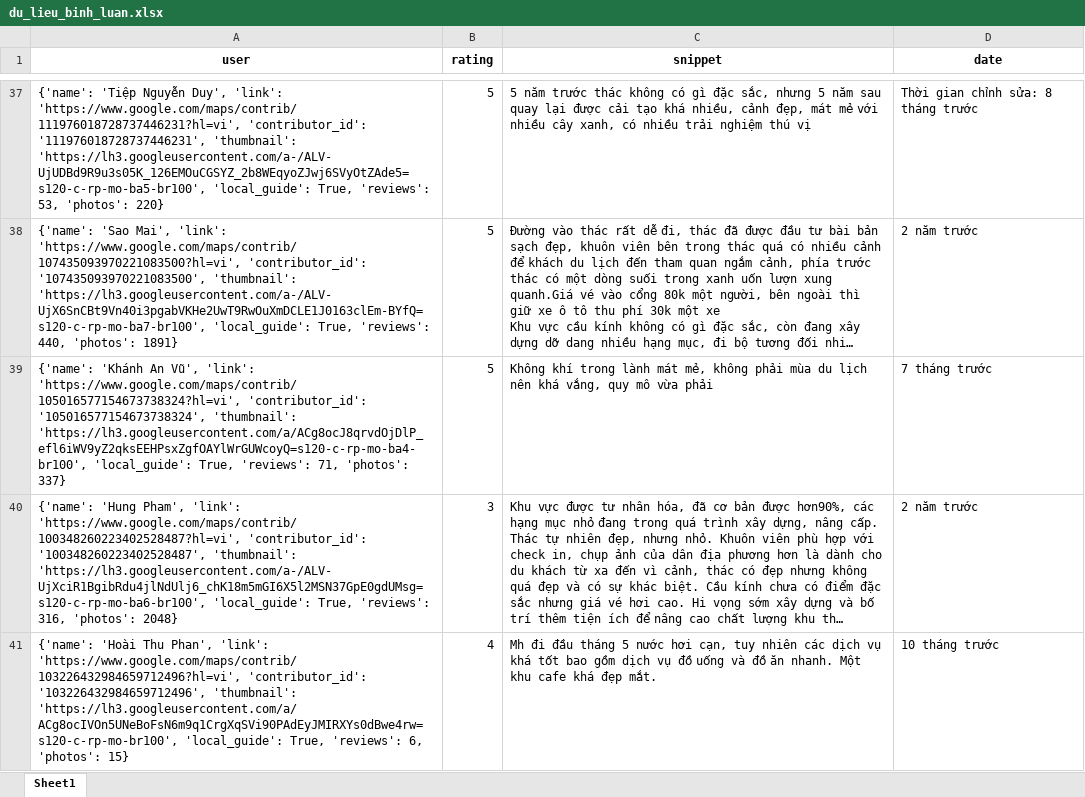
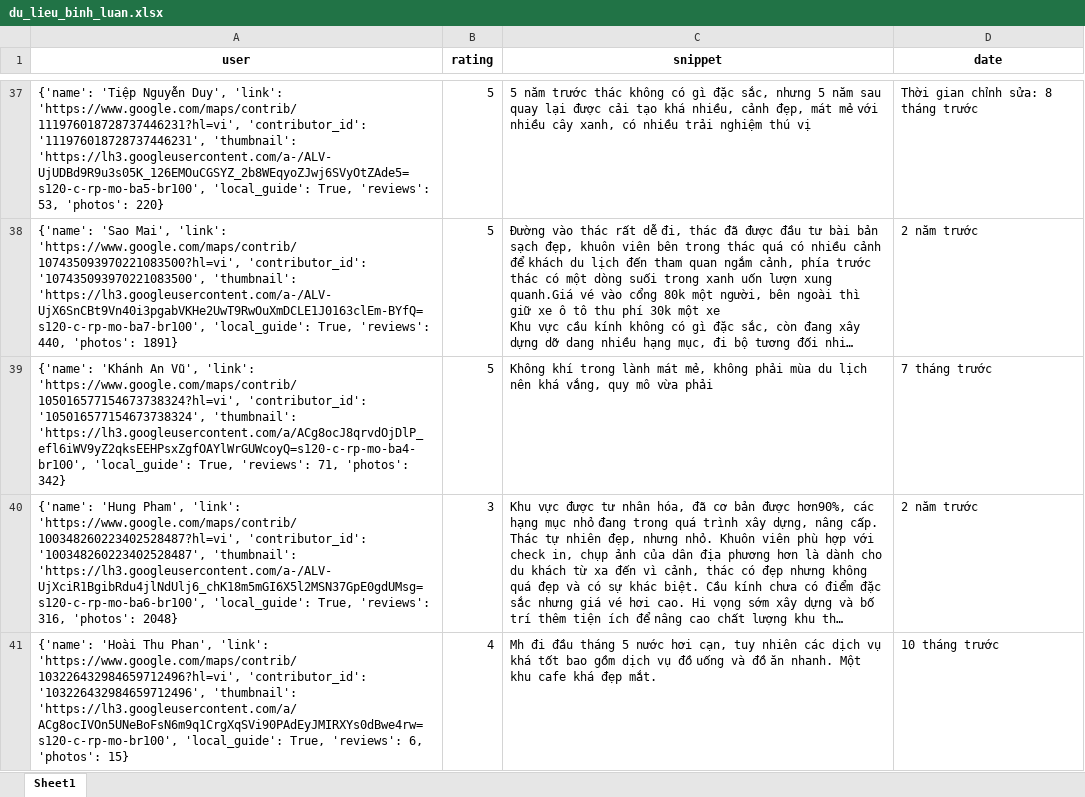
Before and after one commit to askjhfmlsrhgnojsfbg/main.py, an Excel workbook: du_lieu_binh_luan.xlsx, sheet Sheet1, drawn as a sheet; only a part is shown, gaps mark what is left out; long unchanged cells end in …; values as stored, in another font and other column widths than the file's, no borders; the diff names each change by its address in the sheet, - before the commit and + after, or states it on an @@ line.

```diff
--- a/du_lieu_binh_luan.xlsx (sheet Sheet1)
+++ b/du_lieu_binh_luan.xlsx (sheet Sheet1)
-A39 (user): …71, 'photos': 337}
+A39 (user): …71, 'photos': 342}
```
